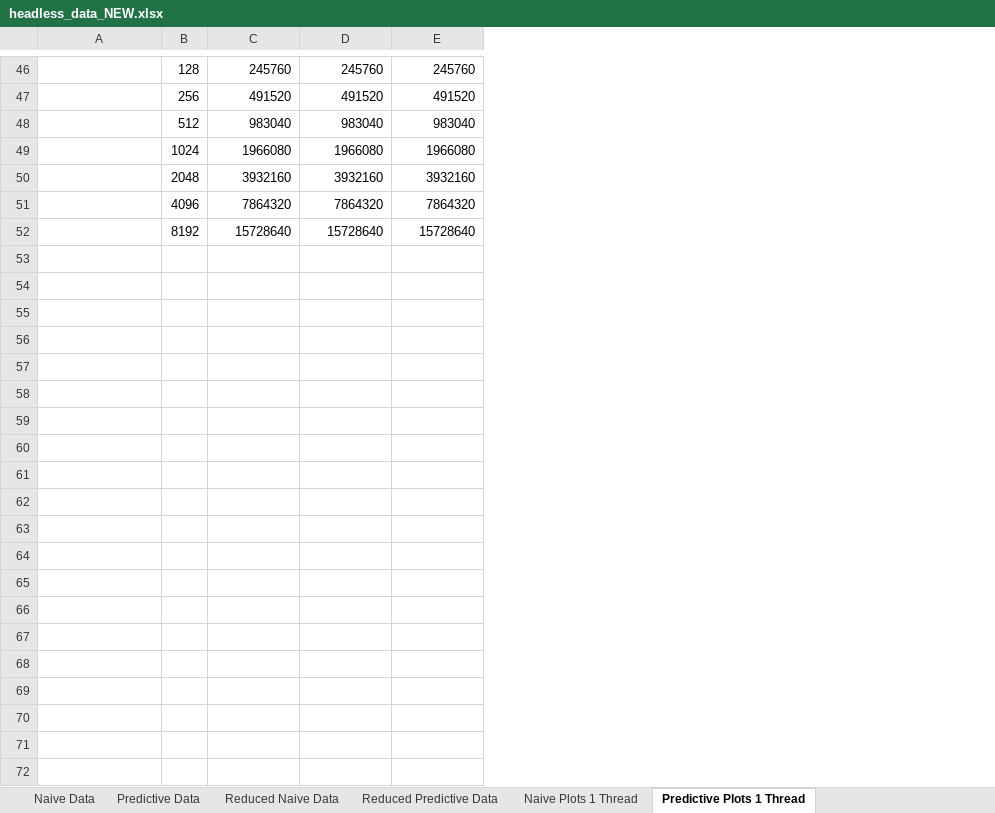
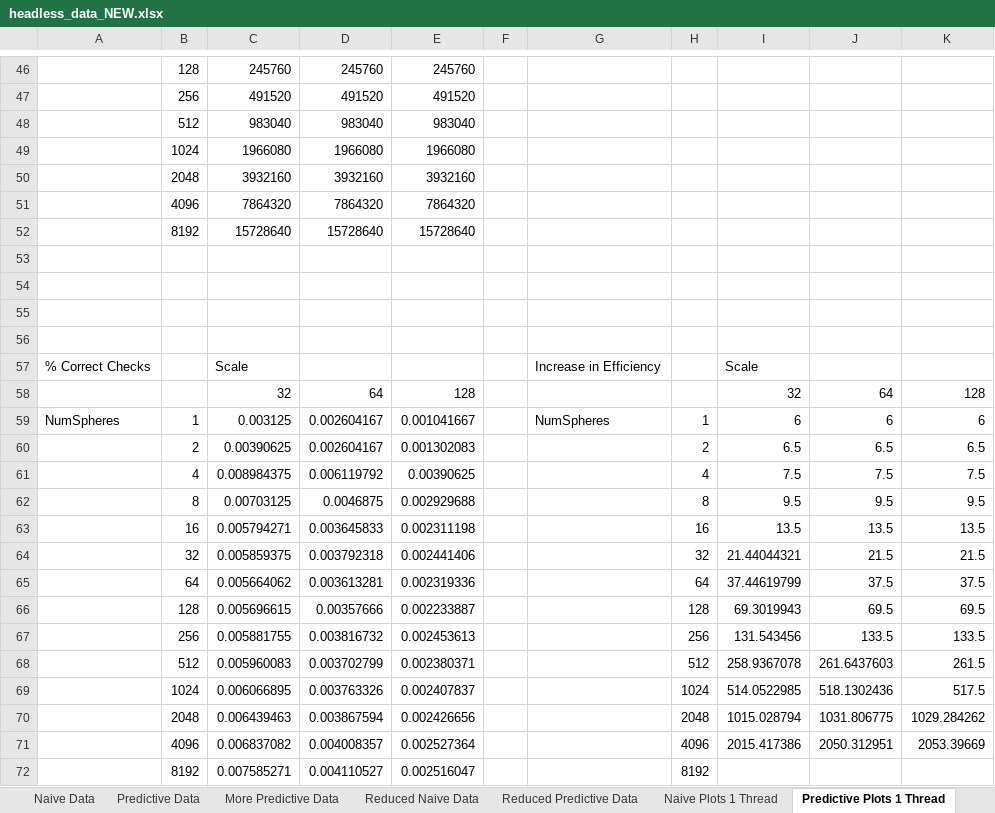
Before and after one commit to Steve132/ball-sim, an Excel workbook: headless_data_NEW.xlsx, sheet Predictive Plots 1 Thread, drawn as a sheet; only a part is shown, gaps mark what is left out; values as stored, in another font and other column widths than the file's, no borders; charts and pictures not drawn; the diff names each change by its address in the sheet, - before the commit and + after, or states it on an @@ line.

Commit message:
Final data graphs put into headless_data_NEW.xlsx.  Added results summary bullets in data_results.txt.  Other modifications to scripts were minor changes to data ranges being run.

```diff
--- a/headless_data_NEW.xlsx (sheet Predictive Plots 1 Thread)
+++ b/headless_data_NEW.xlsx (sheet Predictive Plots 1 Thread)
+sheet tab: More Predictive Data
+column F, empty
+column G, empty
+column H, empty
+column I, empty
+column J, empty
+column K, empty
+row 53: (empty)
+row 54: (empty)
+row 55: (empty)
+row 56: (empty)
+row 57: % Correct Checks |  | Scale |  |  |  | Increase in Efficiency |  | Scale
+row 58:  |  | 32 | 64 | 128 |  |  |  | 32 | 64 | 128
+row 59: NumSpheres | 1 | 0.003125 | 0.002604167 | 0.001041667 |  | NumSpheres | 1 | 6 | 6 | 6
+row 60:  | 2 | 0.00390625 | 0.002604167 | 0.001302083 |  |  | 2 | 6.5 | 6.5 | 6.5
+row 61:  | 4 | 0.008984375 | 0.006119792 | 0.00390625 |  |  | 4 | 7.5 | 7.5 | 7.5
+row 62:  | 8 | 0.00703125 | 0.0046875 | 0.002929688 |  |  | 8 | 9.5 | 9.5 | 9.5
+row 63:  | 16 | 0.005794271 | 0.003645833 | 0.002311198 |  |  | 16 | 13.5 | 13.5 | 13.5
+row 64:  | 32 | 0.005859375 | 0.003792318 | 0.002441406 |  |  | 32 | 21.44044321 | 21.5 | 21.5
+row 65:  | 64 | 0.005664062 | 0.003613281 | 0.002319336 |  |  | 64 | 37.44619799 | 37.5 | 37.5
+row 66:  | 128 | 0.005696615 | 0.00357666 | 0.002233887 |  |  | 128 | 69.3019943 | 69.5 | 69.5
+row 67:  | 256 | 0.005881755 | 0.003816732 | 0.002453613 |  |  | 256 | 131.543456 | 133.5 | 133.5
+row 68:  | 512 | 0.005960083 | 0.003702799 | 0.002380371 |  |  | 512 | 258.9367078 | 261.6437603 | 261.5
+row 69:  | 1024 | 0.006066895 | 0.003763326 | 0.002407837 |  |  | 1024 | 514.0522985 | 518.1302436 | 517.5
+row 70:  | 2048 | 0.006439463 | 0.003867594 | 0.002426656 |  |  | 2048 | 1015.028794 | 1031.806775 | 1029.284262
+row 71:  | 4096 | 0.006837082 | 0.004008357 | 0.002527364 |  |  | 4096 | 2015.417386 | 2050.312951 | 2053.39669
+row 72:  | 8192 | 0.007585271 | 0.004110527 | 0.002516047 |  |  | 8192
```
Also changed, not shown: sheet Naive Plots 1 Thread, sheet Total Checks - Comparison - S32, sheet Scalability, sheet Total Time - Comparison - S32, sheet Predict Plots All Threads - S32, formulas that keep their value, charts or pictures, 3 other files.
